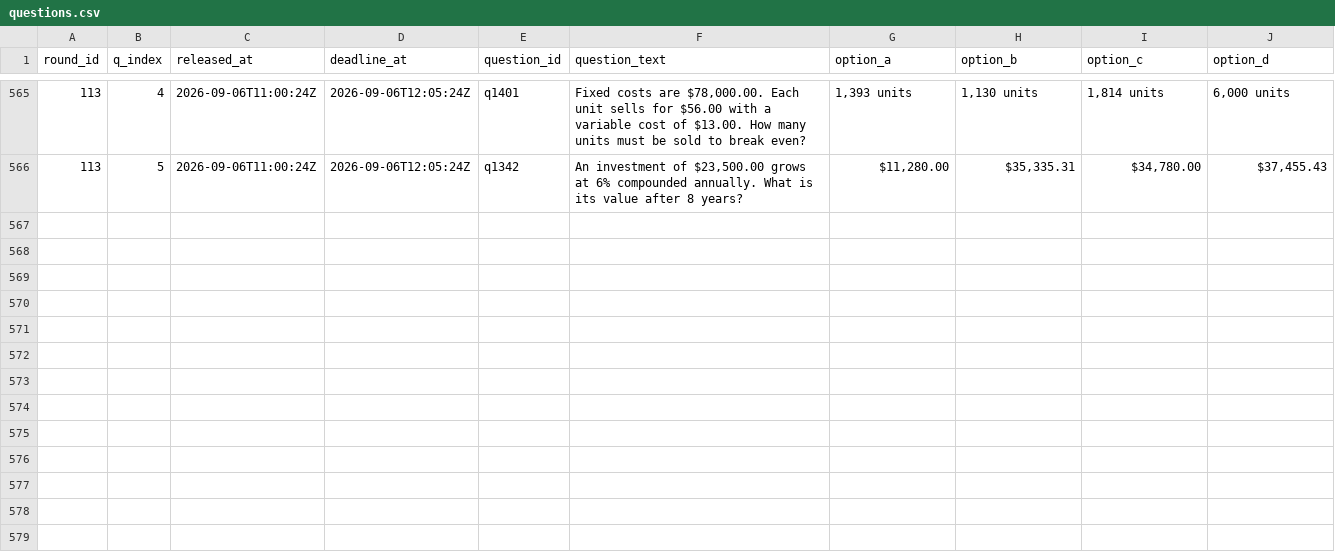
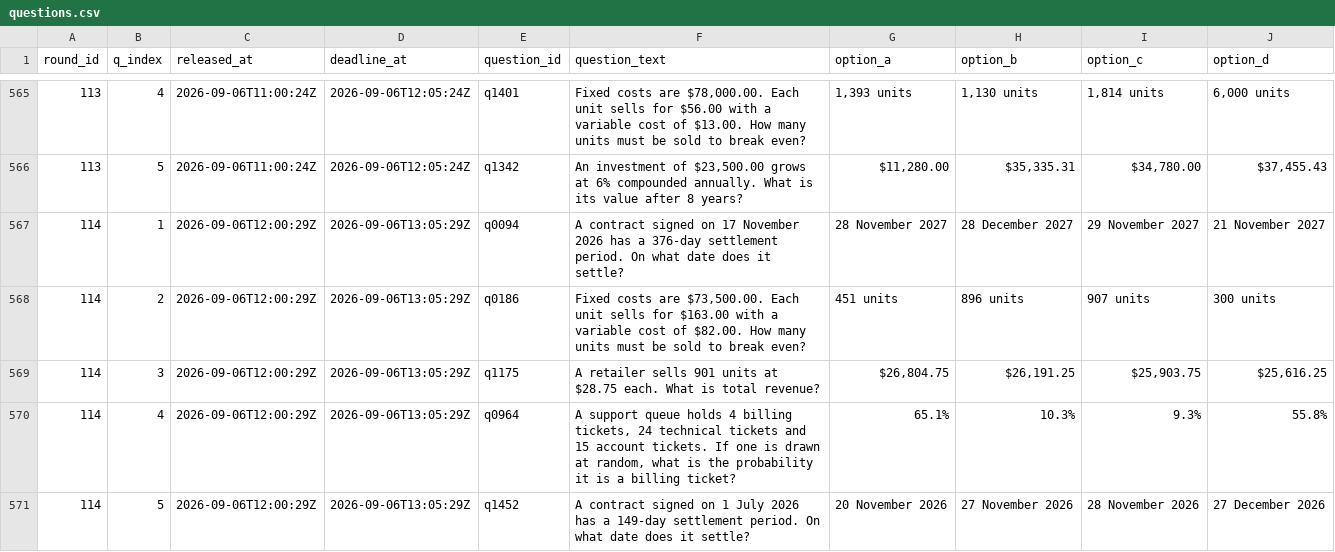
Before and after one commit to FaisalXL/dso429-hw1-questions, a CSV file: questions.csv, drawn as a sheet; only a part is shown, gaps mark what is left out; the diff names each change by its address in the sheet, - before the commit and + after, or states it on an @@ line.

```diff
--- a/questions.csv
+++ b/questions.csv
+row 567: 114 | 1 | 2026-09-06T12:00:29Z | 2026-09-06T13:05:29Z | q0094 | A contract signed on 17 November 2026 has a 376-day settlement period. On what date does it settle? | 28 November 2027 | 28 December 2027 | 29 November 2027 | 21 November 2027
+row 568: 114 | 2 | 2026-09-06T12:00:29Z | 2026-09-06T13:05:29Z | q0186 | Fixed costs are $73,500.00. Each unit sells for $163.00 with a variable cost of $82.00. How many units must be sold to break even? | 451 units | 896 units | 907 units | 300 units
+row 569: 114 | 3 | 2026-09-06T12:00:29Z | 2026-09-06T13:05:29Z | q1175 | A retailer sells 901 units at $28.75 each. What is total revenue? | $26,804.75 | $26,191.25 | $25,903.75 | $25,616.25
+row 570: 114 | 4 | 2026-09-06T12:00:29Z | 2026-09-06T13:05:29Z | q0964 | A support queue holds 4 billing tickets, 24 technical tickets and 15 account tickets. If one is drawn at random, what is the probability it is a billing ticket? | 65.1% | 10.3% | 9.3% | 55.8%
+row 571: 114 | 5 | 2026-09-06T12:00:29Z | 2026-09-06T13:05:29Z | q1452 | A contract signed on 1 July 2026 has a 149-day settlement period. On what date does it settle? | 20 November 2026 | 27 November 2026 | 28 November 2026 | 27 December 2026
```
Also changed, not shown: 44 other files.
